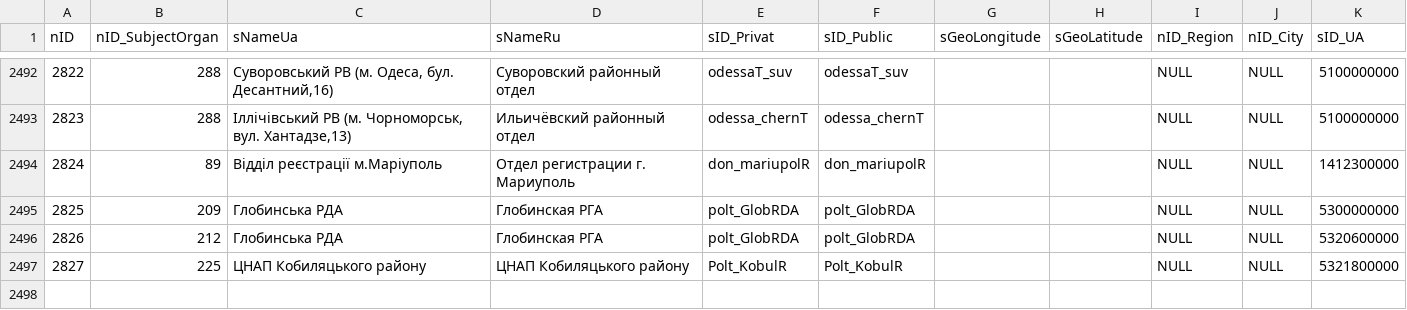
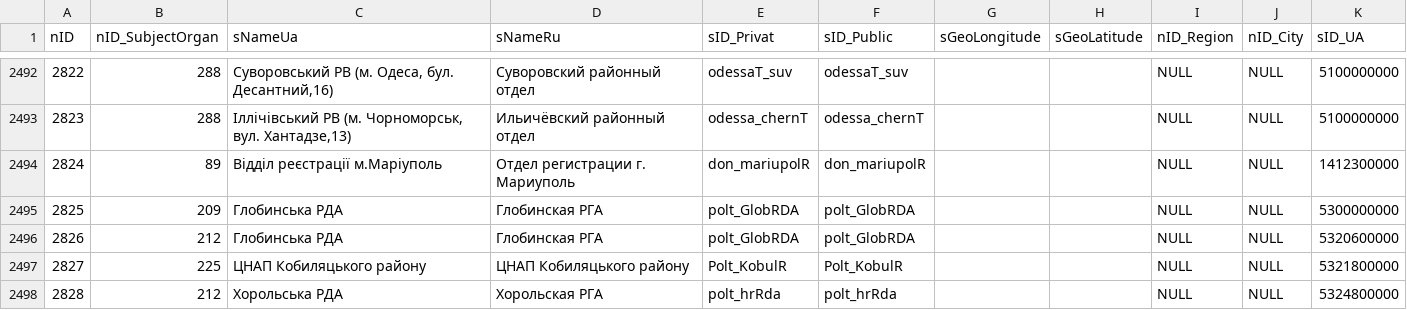
Before and after one commit to iGov-UA/i, a CSV file: wf-central/src/main/resources/data/SubjectOrganJoin.csv, drawn as a sheet; only a part is shown, gaps mark what is left out; the diff names each change by its address in the sheet, - before the commit and + after, or states it on an @@ line.

```diff
--- a/wf-central/src/main/resources/data/SubjectOrganJoin.csv
+++ b/wf-central/src/main/resources/data/SubjectOrganJoin.csv
+row 2498: 2828 | 212 | Хорольська РДА | Хорольская РГА | polt_hrRda | polt_hrRda |  |  | NULL | NULL | 5324800000
```
Also changed, not shown: wf-central/src/main/resources/data/ServiceData.csv, wf-central/src/main/resources/data/SubjectOrganJoinAttribute.csv.
